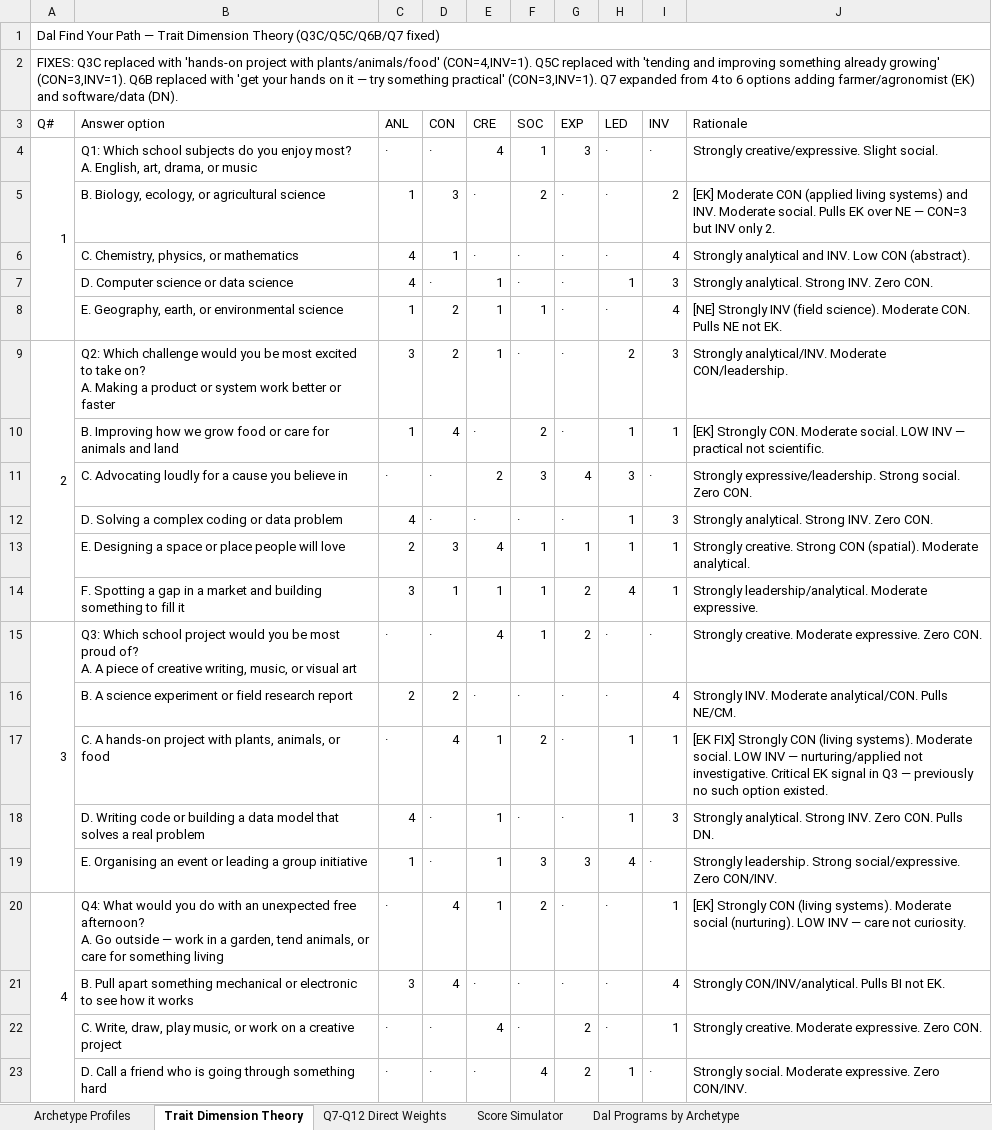
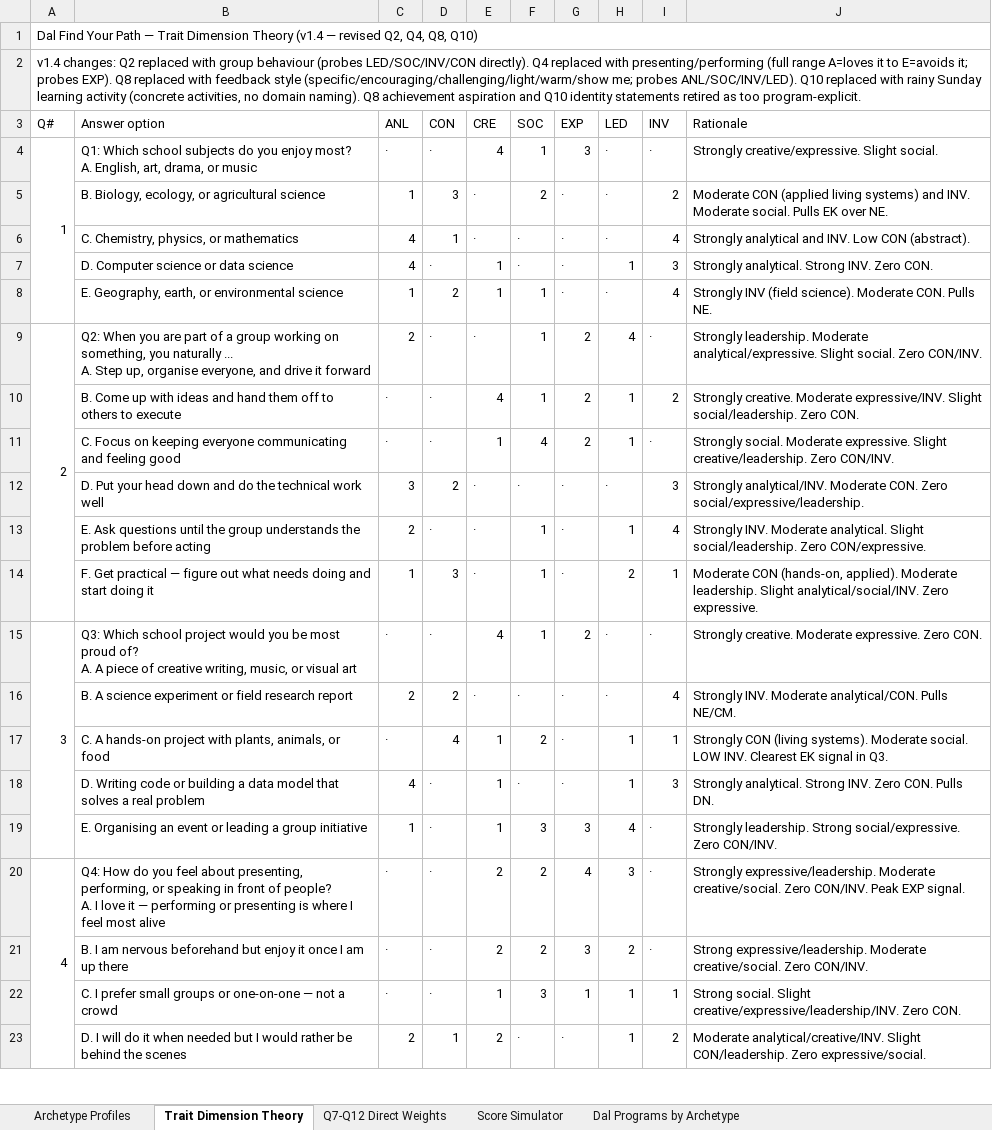
Before and after one commit to matthebb/QuizPilot, an Excel workbook: dal_quiz_logic.xlsx, sheet Trait Dimension Theory, drawn as a sheet; only a part is shown; values as stored, in another font and other column widths than the file's, no cell formats; removed rows and columns are numbered as before the commit, all else as after; ↵ is a line break in a cell; the diff covers the shown part only; the diff names each change by its address in the sheet, - before the commit and + after, or states it on an @@ line.

Commit message:
Add files via upload

```diff
--- a/dal_quiz_logic.xlsx (sheet Trait Dimension Theory)
+++ b/dal_quiz_logic.xlsx (sheet Trait Dimension Theory)
-A1 (Q#): …Dimension Theory (Q3C/Q5C/Q6B/Q7 fixed)
+A1 (Q#): …Dimension Theory (v1.4 — revised Q2, Q4, Q8, Q10)
-A2 (Q#): FIXES: Q3C replaced with 'hands-on project with plants/animals/food' (CON=4,INV=1). Q5C replaced with 'tending and improving something already growing' (CON=3,INV=1). Q6B replaced with 'get your hands on it — try something practical' (CON=3,INV=1). Q7 expanded from 4 to 6 options adding farmer/agronomist (EK) and software/data (DN).
+A2 (Q#): v1.4 changes: Q2 replaced with group behaviour (probes LED/SOC/INV/CON directly). Q4 replaced with presenting/performing (full range A=loves it to E=avoids it; probes EXP). Q8 replaced with feedback style (specific/encouraging/challenging/light/warm/show me; probes ANL/SOC/INV/LED). Q10 replaced with rainy Sunday learning activity (concrete activities, no domain naming). Q8 achievement aspiration and Q10 identity statements retired as too program-explicit.
-J5 (Rationale): [EK] Moderate CON (applied living systems) and INV. Moderate social. Pulls EK over NE — CON=3 but INV only 2.
+J5 (Rationale): Moderate CON (applied living systems) and INV. Moderate social. Pulls EK over NE.
-J8 (Rationale): [NE] Strongly INV (field science). Moderate CON. Pulls NE not EK.
+J8 (Rationale): Strongly INV (field science). Moderate CON. Pulls NE.
+row 9: 2 | Q2: When you are part of a group working on something, you naturally ... ↵ A. Step up, organise everyone, and drive it forward | 2 | · | · | 1 | 2 | 4 | · | Strongly leadership. Moderate analytical/expressive. Slight social. Zero CON/INV.
+row 10:  | B. Come up with ideas and hand them off to others to execute | · | · | 4 | 1 | 2 | 1 | 2 | Strongly creative. Moderate expressive/INV. Slight social/leadership. Zero CON.
+row 11:  | C. Focus on keeping everyone communicating and feeling good | · | · | 1 | 4 | 2 | 1 | · | Strongly social. Moderate expressive. Slight creative/leadership. Zero CON/INV.
-A12 (Q#): 2
+A12 (Q#): (empty)
-A9:A14 merged
-B12 (Answer option): Q2: Which challenge would you be most excited to take on? ↵ A. Making a product or system work better or faster
+B12 (Answer option): D. Put your head down and do the technical work well
-E12 (CRE): 1
+E12 (CRE): ·
-H12 (LED): 2
+H12 (LED): ·
-J12 (Rationale): …analytical/INV. Moderate CON/leadership.
+J12 (Rationale): …analytical/INV. Moderate CON. Zero social/expressive/leadership.
+row 13:  | E. Ask questions until the group understands the problem before acting | 2 | · | · | 1 | · | 1 | 4 | Strongly INV. Moderate analytical. Slight social/leadership. Zero CON/expressive.
-B14 (Answer option): B. Improving how we grow food or care for animals and land
+B14 (Answer option): F. Get practical — figure out what needs doing and start doing it
-D14 (CON): 4
+D14 (CON): 3
-F14 (SOC): 2
+F14 (SOC): 1
-H14 (LED): 1
+H14 (LED): 2
-J14 (Rationale): [EK] Strongly CON. Moderate social. LOW INV — practical not scientific.
+J14 (Rationale): Moderate CON (hands-on, applied). Moderate leadership. Slight analytical/social/INV. Zero expressive.
-row 11:  | C. Advocating loudly for a cause you believe in | · | · | 2 | 3 | 4 | 3 | · | Strongly expressive/leadership. Strong social. Zero CON.
-row 12:  | D. Solving a complex coding or data problem | 4 | · | · | · | · | 1 | 3 | Strongly analytical. Strong INV. Zero CON.
-row 13:  | E. Designing a space or place people will love | 2 | 3 | 4 | 1 | 1 | 1 | 1 | Strongly creative. Strong CON (spatial). Moderate analytical.
-row 14:  | F. Spotting a gap in a market and building something to fill it | 3 | 1 | 1 | 1 | 2 | 4 | 1 | Strongly leadership/analytical. Moderate expressive.
-J17 (Rationale): [EK FIX] Strongly CON (living systems). Moderate social. LOW INV — nurturing/applied not investigative. Critical EK signal in Q3 — previously no such option existed.
+J17 (Rationale): Strongly CON (living systems). Moderate social. LOW INV. Clearest EK signal in Q3.
-row 20: 4 | Q4: What would you do with an unexpected free afternoon? ↵ A. Go outside — work in a garden, tend animals, or care for something living | · | 4 | 1 | 2 | · | · | 1 | [EK] Strongly CON (living systems). Moderate social (nurturing). LOW INV — care not curiosity.
-row 21:  | B. Pull apart something mechanical or electronic to see how it works | 3 | 4 | · | · | · | · | 4 | Strongly CON/INV/analytical. Pulls BI not EK.
-row 22:  | C. Write, draw, play music, or work on a creative project | · | · | 4 | · | 2 | · | 1 | Strongly creative. Moderate expressive. Zero CON.
-row 23:  | D. Call a friend who is going through something hard | · | · | · | 4 | 2 | 1 | · | Strongly social. Moderate expressive. Zero CON/INV.
+row 20: 4 | Q4: How do you feel about presenting, performing, or speaking in front of people? ↵ A. I love it — performing or presenting is where I feel most alive | · | · | 2 | 2 | 4 | 3 | · | Strongly expressive/leadership. Moderate creative/social. Zero CON/INV. Peak EXP signal.
+row 21:  | B. I am nervous beforehand but enjoy it once I am up there | · | · | 2 | 2 | 3 | 2 | · | Strong expressive/leadership. Moderate creative/social. Zero CON/INV.
+row 22:  | C. I prefer small groups or one-on-one — not a crowd | · | · | 1 | 3 | 1 | 1 | 1 | Strong social. Slight creative/expressive/leadership/INV. Zero CON.
+row 23:  | D. I will do it when needed but I would rather be behind the scenes | 2 | 1 | 2 | · | · | 1 | 2 | Moderate analytical/creative/INV. Slight CON/leadership. Zero expressive/social.
```
Also changed, not shown: 8 added rows, 9 removed rows and 31 edited cells elsewhere in this sheet, sheet Score Simulator, cell formats, hidden cells.
